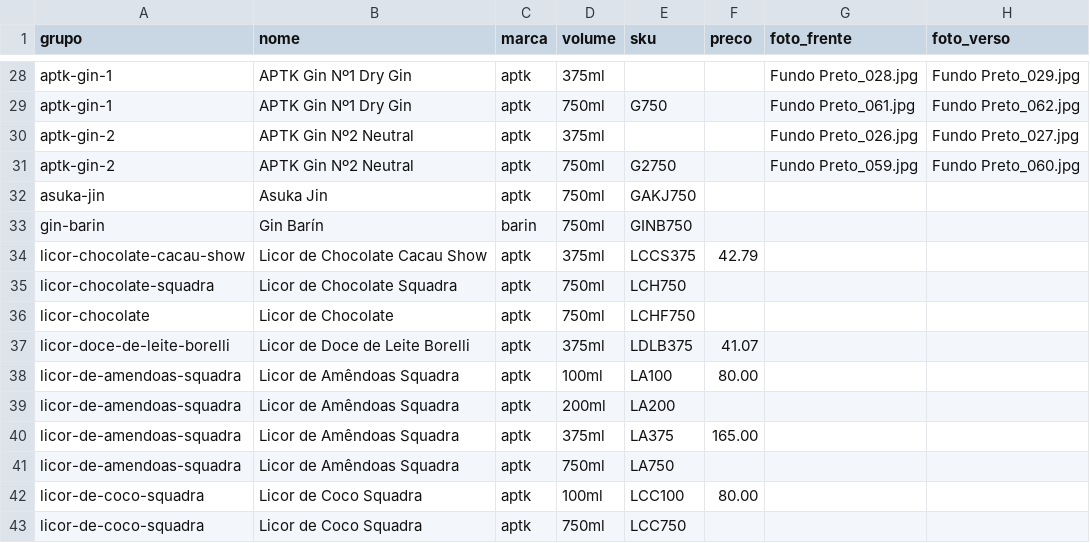
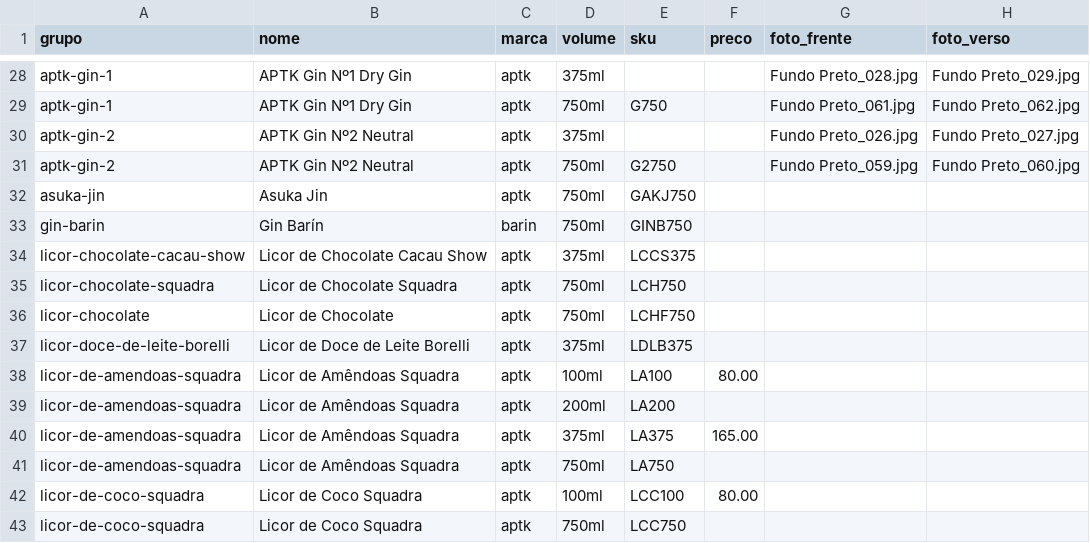
Before and after one commit to paulo-web-dev/APTK-PLATFORM, a CSV file: database/data/catalogo-planilha-2026-10.csv, drawn as a sheet; only a part is shown, gaps mark what is left out.

```diff
--- a/database/data/catalogo-planilha-2026-10.csv
+++ b/database/data/catalogo-planilha-2026-10.csv
@@ -33,6 +33,6 @@ asuka-jin,Asuka Jin,aptk,750ml,GAKJ750,,,
 gin-barin,Gin Barín,barin,750ml,GINB750,,,
-licor-chocolate-cacau-show,Licor de Chocolate Cacau Show,aptk,375ml,LCCS375,42.79,,
+licor-chocolate-cacau-show,Licor de Chocolate Cacau Show,aptk,375ml,LCCS375,,,
 licor-chocolate-squadra,Licor de Chocolate Squadra,aptk,750ml,LCH750,,,
 licor-chocolate,Licor de Chocolate,aptk,750ml,LCHF750,,,
-licor-doce-de-leite-borelli,Licor de Doce de Leite Borelli,aptk,375ml,LDLB375,41.07,,
+licor-doce-de-leite-borelli,Licor de Doce de Leite Borelli,aptk,375ml,LDLB375,,,
 licor-de-amendoas-squadra,Licor de Amêndoas Squadra,aptk,100ml,LA100,80.00,,
```
Also changed, not shown: 19 other files.
